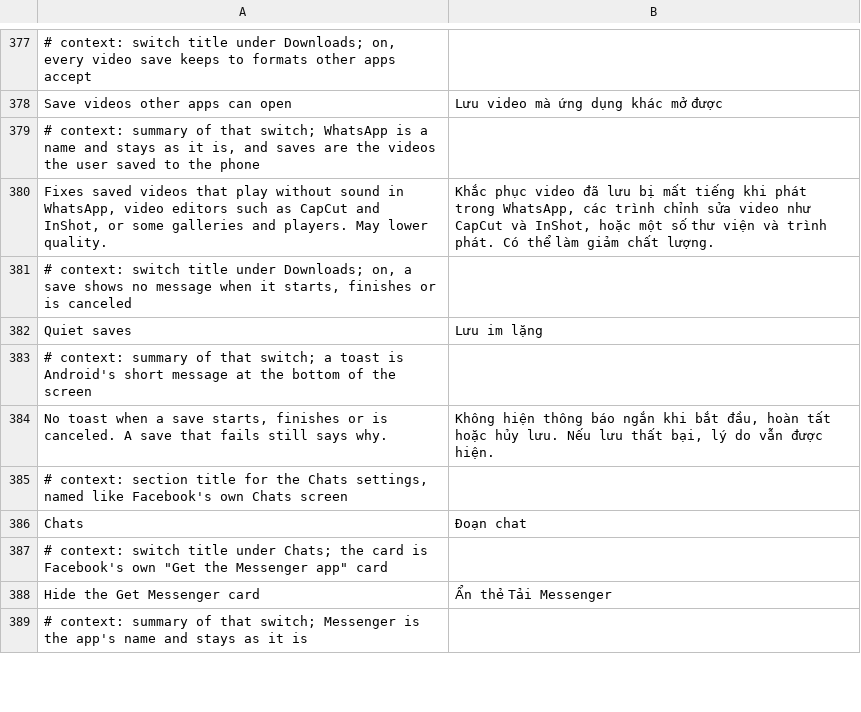
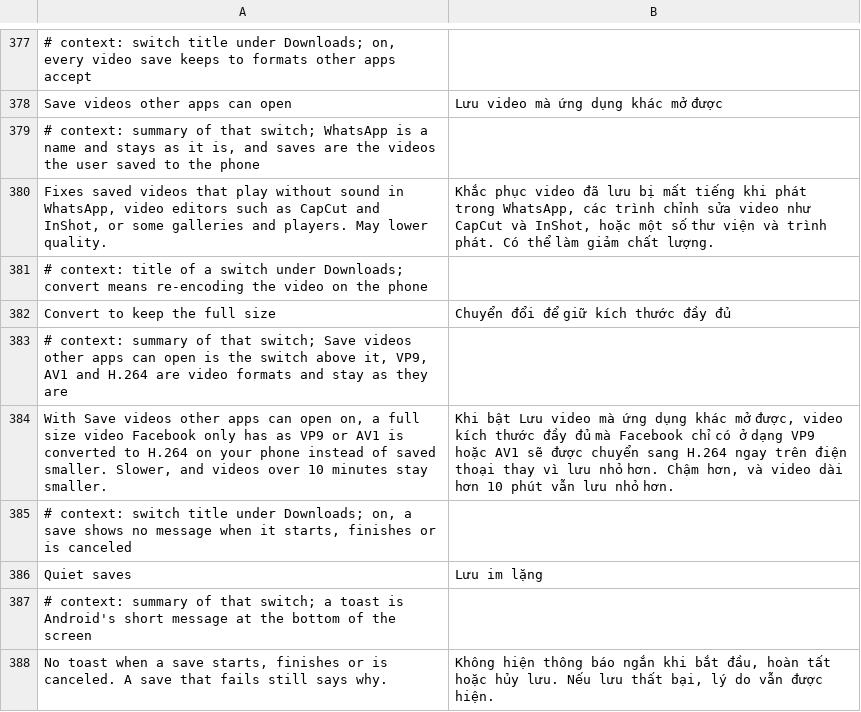
Before and after one commit to JhouHank/HushFacebook, a TSV file: extensions/shared/library/src/main/l10n/vi.tsv, drawn as a sheet; only a part is shown, gaps mark what is left out; the shorter side is filled out with more unchanged rows.

Commit message:
feat(downloads): switch to convert the full size instead of keeping a smaller H.264
Facebook often lists a reel's full size only as VP9 or AV1 and its H.264 a
size or two down, so with saves other apps can open on, the save kept the
smaller H.264 picture. The new switch, off by default and only acting beside
that one, lets the compatible pick take the larger VP9 or AV1 track and
convert it on the phone. A tie keeps the H.264 track, a conversion the single
file already matches falls back to the H.264 pick, and videos over 10 minutes
still aren't converted.

Unit-tested through the pick and the save rules. Not seen on a phone yet: the
emulator's Facebook only gets VP9 manifests, so the H.264-smaller case never
comes up there.

Refs #189

```diff
--- a/extensions/shared/library/src/main/l10n/vi.tsv
+++ b/extensions/shared/library/src/main/l10n/vi.tsv
@@ -380,2 +380,6 @@ Save videos other apps can open	Lưu video mà ứng dụng khác mở được
 Fixes saved videos that play without sound in WhatsApp, video editors such as CapCut and InShot, or some galleries and players. May lower quality.	Khắc phục video đã lưu bị mất tiếng khi phát trong WhatsApp, các trình chỉnh sửa video như CapCut và InShot, hoặc một số thư viện và trình phát. Có thể làm giảm chất lượng.
+# context: title of a switch under Downloads; convert means re-encoding the video on the phone
+Convert to keep the full size	Chuyển đổi để giữ kích thước đầy đủ
+# context: summary of that switch; Save videos other apps can open is the switch above it, VP9, AV1 and H.264 are video formats and stay as they are
+With Save videos other apps can open on, a full size video Facebook only has as VP9 or AV1 is converted to H.264 on your phone instead of saved smaller. Slower, and videos over 10 minutes stay smaller.	Khi bật Lưu video mà ứng dụng khác mở được, video kích thước đầy đủ mà Facebook chỉ có ở dạng VP9 hoặc AV1 sẽ được chuyển sang H.264 ngay trên điện thoại thay vì lưu nhỏ hơn. Chậm hơn, và video dài hơn 10 phút vẫn lưu nhỏ hơn.
 # context: switch title under Downloads; on, a save shows no message when it starts, finishes or is canceled
```
Also changed, not shown: extensions/shared/library/src/main/l10n/de.tsv, extensions/shared/library/src/main/l10n/es.tsv, 18 other files.
